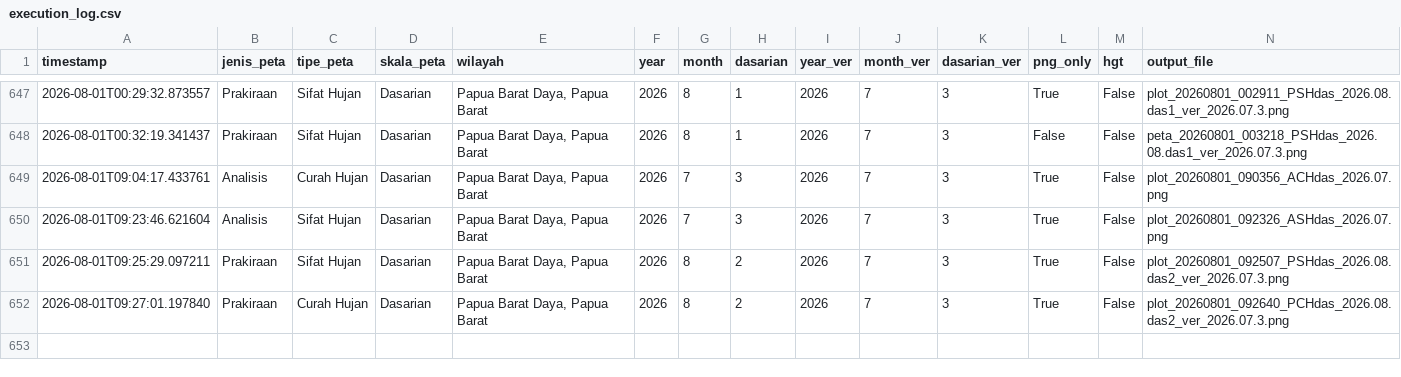
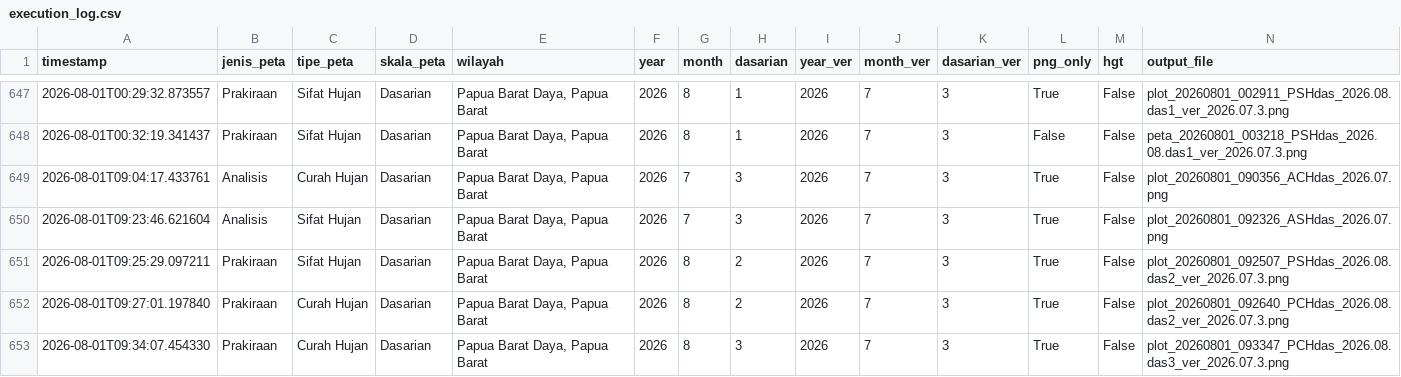
Before and after one commit to nashathur/Create-Map-IDW, a CSV file: execution_log.csv, drawn as a sheet; only a part is shown, gaps mark what is left out; rows hold the shown columns only; the diff names each change by its address in the sheet, - before the commit and + after, or states it on an @@ line.

Commit message:
log: Prakiraan - Curah Hujan - Dasarian (2026-08-01 09:34)

```diff
--- a/execution_log.csv
+++ b/execution_log.csv
+row 653: 2026-08-01T09:34:07.454330 | Prakiraan | Curah Hujan | Dasarian | Papua Barat Daya, Papua Barat | 2026 | 8 | 3 | 2026 | 7 | 3 | True | False | plot_20260801_093347_PCHdas_2026.08.das3_ver_2026.07.3.png
```
